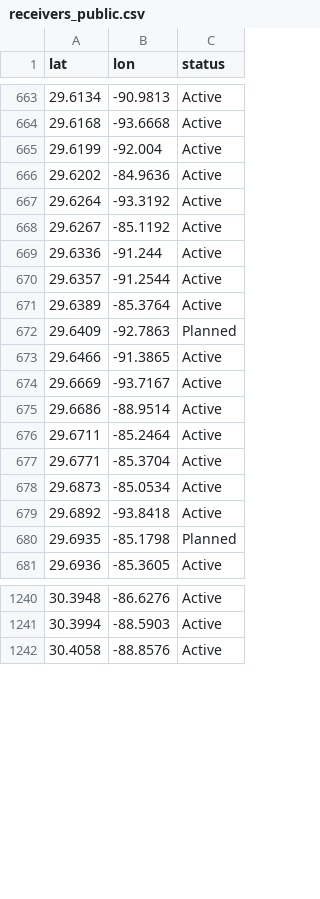
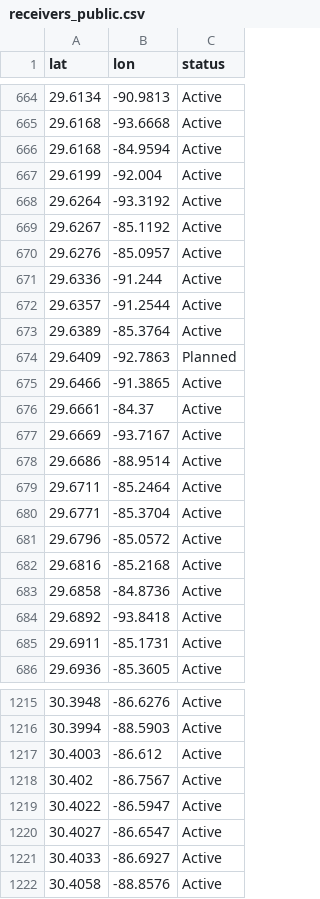
Before and after one commit to lucaspgriffin/receiver-network, a CSV file: app/receivers_public.csv, drawn as a sheet; only a part is shown, gaps mark what is left out; removed rows and columns are numbered as before the commit, all else as after; the diff covers the shown part only; the diff names each change by its address in the sheet, - before the commit and + after, or states it on an @@ line.

```diff
--- a/app/receivers_public.csv
+++ b/app/receivers_public.csv
+row 666: 29.6168 | -84.9594 | Active
-row 666: 29.6202 | -84.9636 | Active
+row 670: 29.6276 | -85.0957 | Active
+row 676: 29.6661 | -84.37 | Active
-row 678: 29.6873 | -85.0534 | Active
+row 681: 29.6796 | -85.0572 | Active
+row 682: 29.6816 | -85.2168 | Active
+row 683: 29.6858 | -84.8736 | Active
-row 680: 29.6935 | -85.1798 | Planned
+row 685: 29.6911 | -85.1731 | Active
+row 1217: 30.4003 | -86.612 | Active
+row 1218: 30.402 | -86.7567 | Active
+row 1219: 30.4022 | -86.5947 | Active
+row 1220: 30.4027 | -86.6547 | Active
+row 1221: 30.4033 | -86.6927 | Active
```
Also changed, not shown: 9 added rows and 38 removed rows elsewhere in this file, 2 other files.
